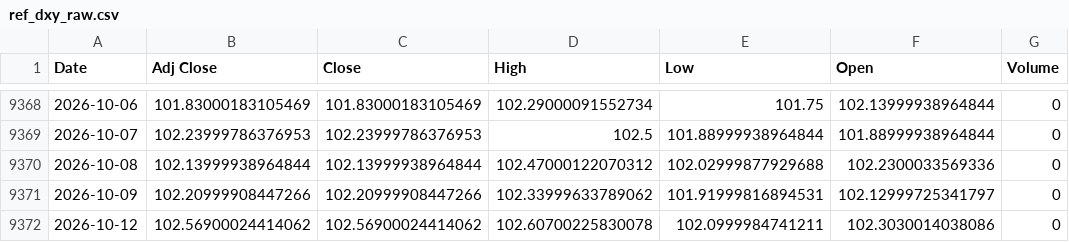
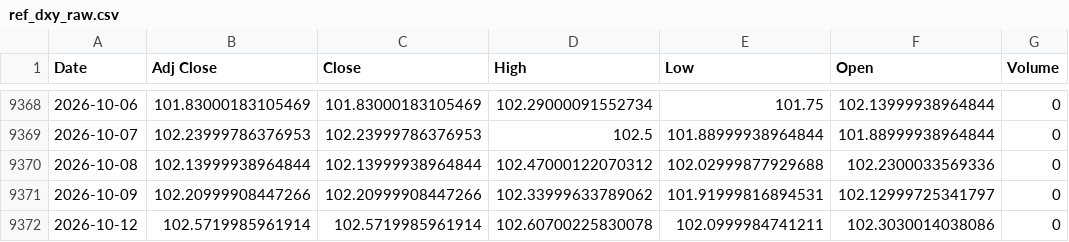
Before and after one commit to jini-bot/soxx-data, a CSV file: ref_dxy_raw.csv, drawn as a sheet; only a part is shown, gaps mark what is left out.

```diff
--- a/ref_dxy_raw.csv
+++ b/ref_dxy_raw.csv
@@ -9371,2 +9371,2 @@
 2026-10-09,102.20999908447266,102.20999908447266,102.33999633789062,101.91999816894531,102.12999725341797,0
-2026-10-12,102.56900024414062,102.56900024414062,102.60700225830078,102.0999984741211,102.3030014038086,0
+2026-10-12,102.5719985961914,102.5719985961914,102.60700225830078,102.0999984741211,102.3030014038086,0
```
Also changed, not shown: kr_381180_raw.csv, qqq_raw.csv, 5 other files.
